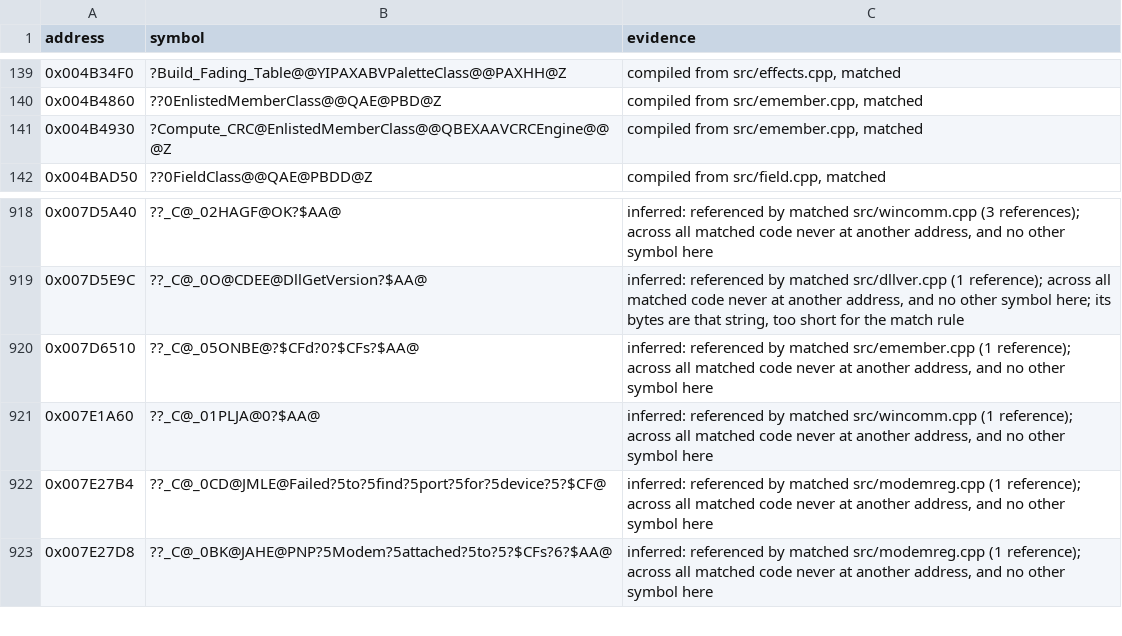
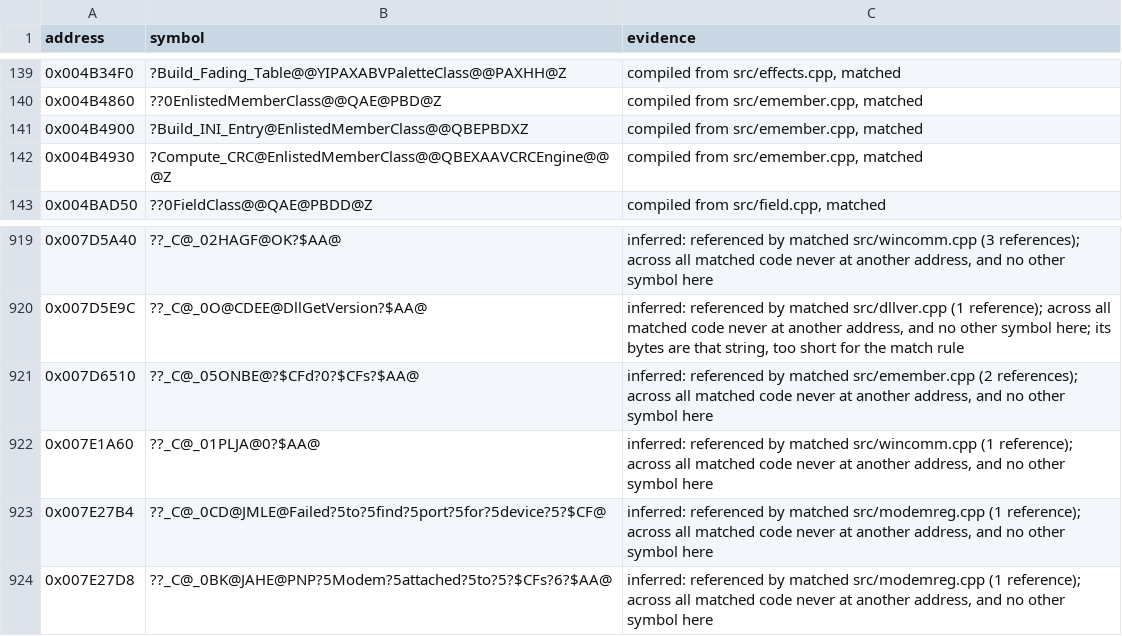
Before and after one commit to mischa85/RedAlert2, a CSV file: config/ra2-1.006/names.csv, drawn as a sheet; only a part is shown, gaps mark what is left out.

Commit message:
Match emember.cpp's Build_INI_Entry

```diff
--- a/config/ra2-1.006/names.csv
+++ b/config/ra2-1.006/names.csv
@@ -140,2 +140,3 @@ address,symbol,evidence
 0x004B4860,??0EnlistedMemberClass@@QAE@PBD@Z,"compiled from src/emember.cpp, matched"
+0x004B4900,?Build_INI_Entry@EnlistedMemberClass@@QBEPBDXZ,"compiled from src/emember.cpp, matched"
 0x004B4930,?Compute_CRC@EnlistedMemberClass@@QBEXAAVCRCEngine@@@Z,"compiled from src/emember.cpp, matched"
@@ -919,3 +920,3 @@ address,symbol,evidence
 0x007D5E9C,??_C@_0O@CDEE@DllGetVersion?$AA@,"inferred: referenced by matched src/dllver.cpp (1 reference); across all matched code never at another address, and no other symbol here; its bytes are that string, too short for the match rule"
-0x007D6510,??_C@_05ONBE@?$CFd?0?$CFs?$AA@,"inferred: referenced by matched src/emember.cpp (1 reference); across all matched code never at another address, and no other symbol here"
+0x007D6510,??_C@_05ONBE@?$CFd?0?$CFs?$AA@,"inferred: referenced by matched src/emember.cpp (2 references); across all matched code never at another address, and no other symbol here"
 0x007E1A60,??_C@_01PLJA@0?$AA@,"inferred: referenced by matched src/wincomm.cpp (1 reference); across all matched code never at another address, and no other symbol here"
```
Also changed, not shown: config/ra2-1.006/functions.csv, config/ra2-1.006/modules.csv.
